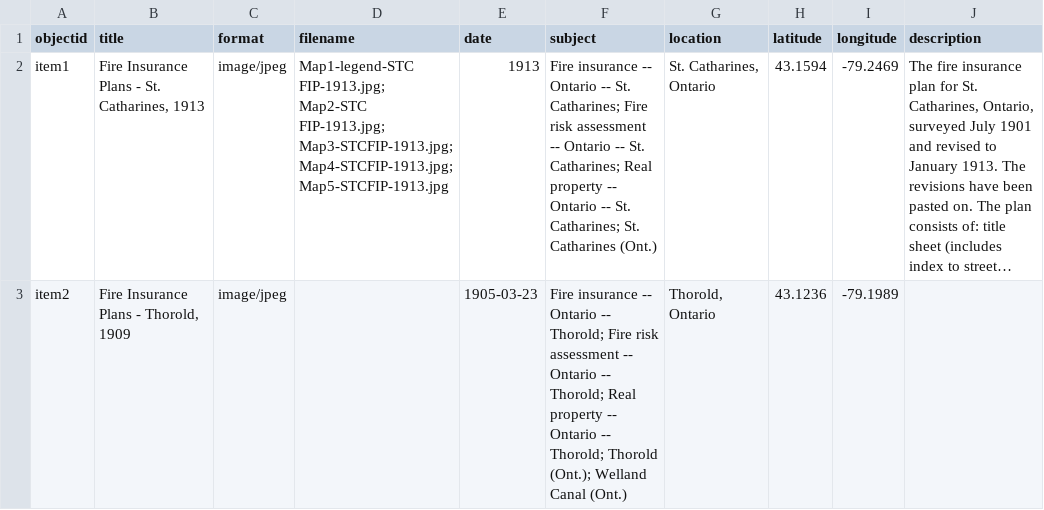
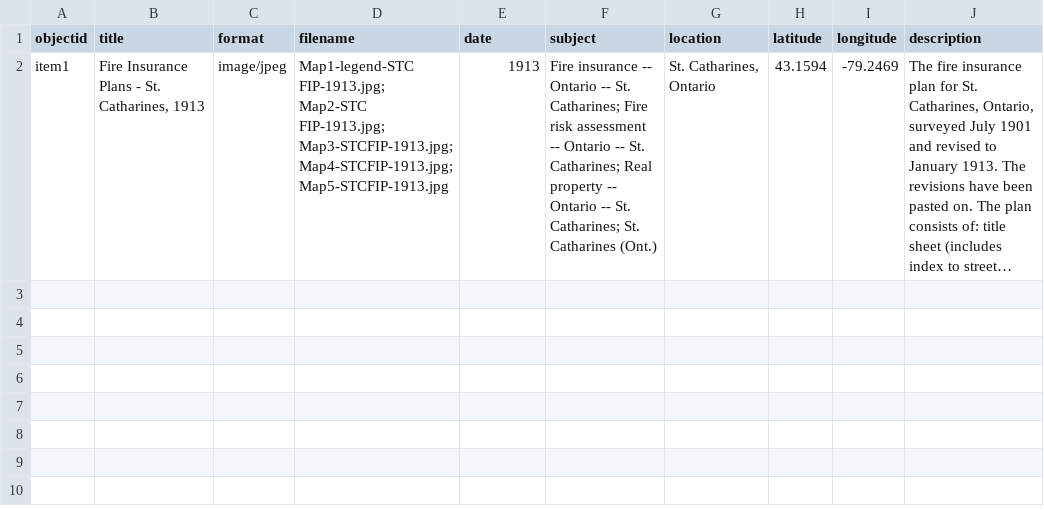
Before and after one commit to mcguinesss/Fire-Insurance-Plans, a CSV file: _data/metadata-FireInsurancePlans.csv, drawn as a sheet; long unchanged cells end in …; the diff names each change by its address in the sheet, - before the commit and + after, or states it on an @@ line.

Commit message:
Update metadata-FireInsurancePlans.csv

```diff
--- a/_data/metadata-FireInsurancePlans.csv
+++ b/_data/metadata-FireInsurancePlans.csv
-row 3: item2 | Fire Insurance Plans - Thorold, 1909 | image/jpeg |  | 1905-03-23 | Fire insurance -- Ontario -- Thorold; Fire risk assessment -- Ontario -- Thorold; Real property -- Ontario -- Thorold; Thorold (Ont.); Welland Canal (Ont.) | Thorold, Ontario | 43.1236 | -79.1989
```
